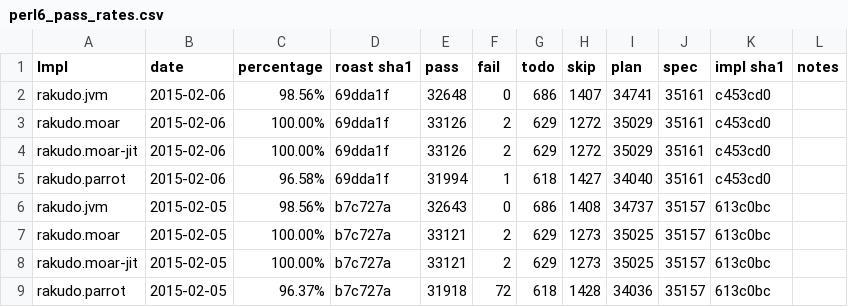
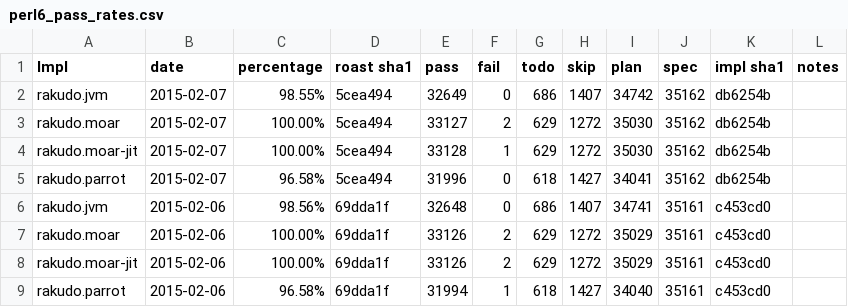
Before and after one commit to coke/perl6-roast-data, a CSV file: perl6_pass_rates.csv, drawn as a sheet; only a part is shown; the shorter side is filled out with more unchanged rows.

```diff
--- a/perl6_pass_rates.csv
+++ b/perl6_pass_rates.csv
@@ -1,2 +1,6 @@
 Impl,date,percentage,"roast sha1",pass,fail,todo,skip,plan,spec,"impl sha1",notes
+rakudo.jvm,2015-02-07,98.55%,5cea494,32649,0,686,1407,34742,35162,db6254b,
+rakudo.moar,2015-02-07,100.00%,5cea494,33127,2,629,1272,35030,35162,db6254b,
+rakudo.moar-jit,2015-02-07,100.00%,5cea494,33128,1,629,1272,35030,35162,db6254b,
+rakudo.parrot,2015-02-07,96.58%,5cea494,31996,0,618,1427,34041,35162,db6254b,
 rakudo.jvm,2015-02-06,98.56%,69dda1f,32648,0,686,1407,34741,35161,c453cd0,
```
Also changed, not shown: 4 other files.
